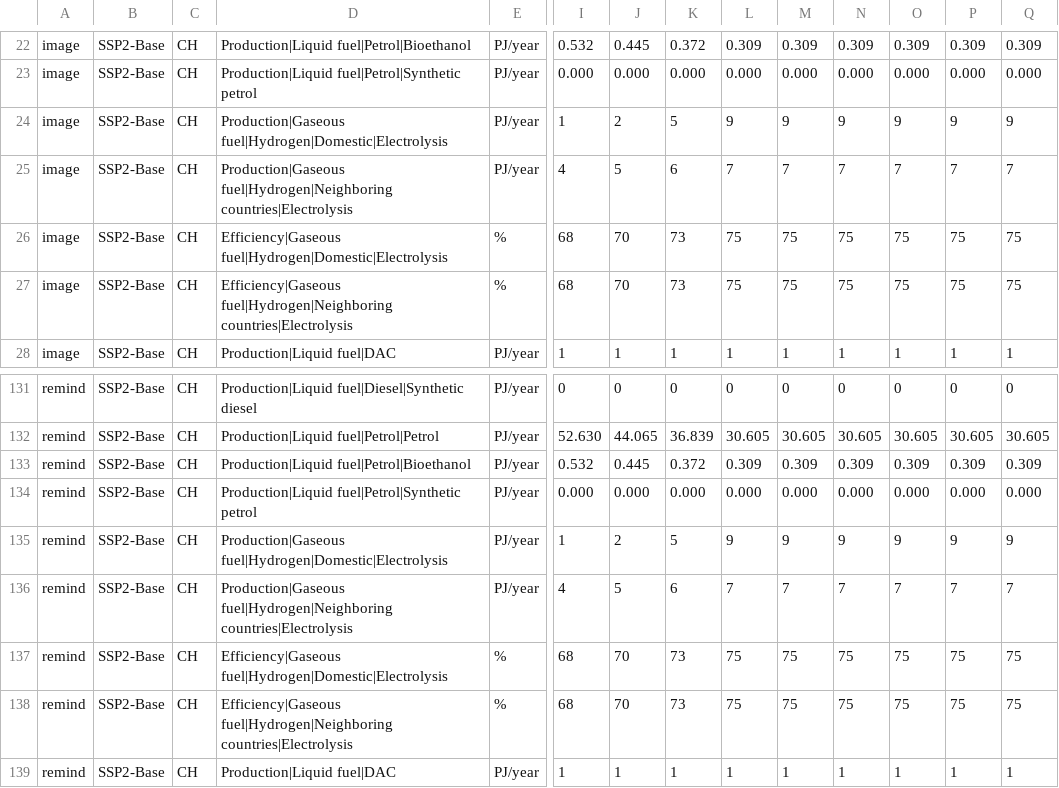
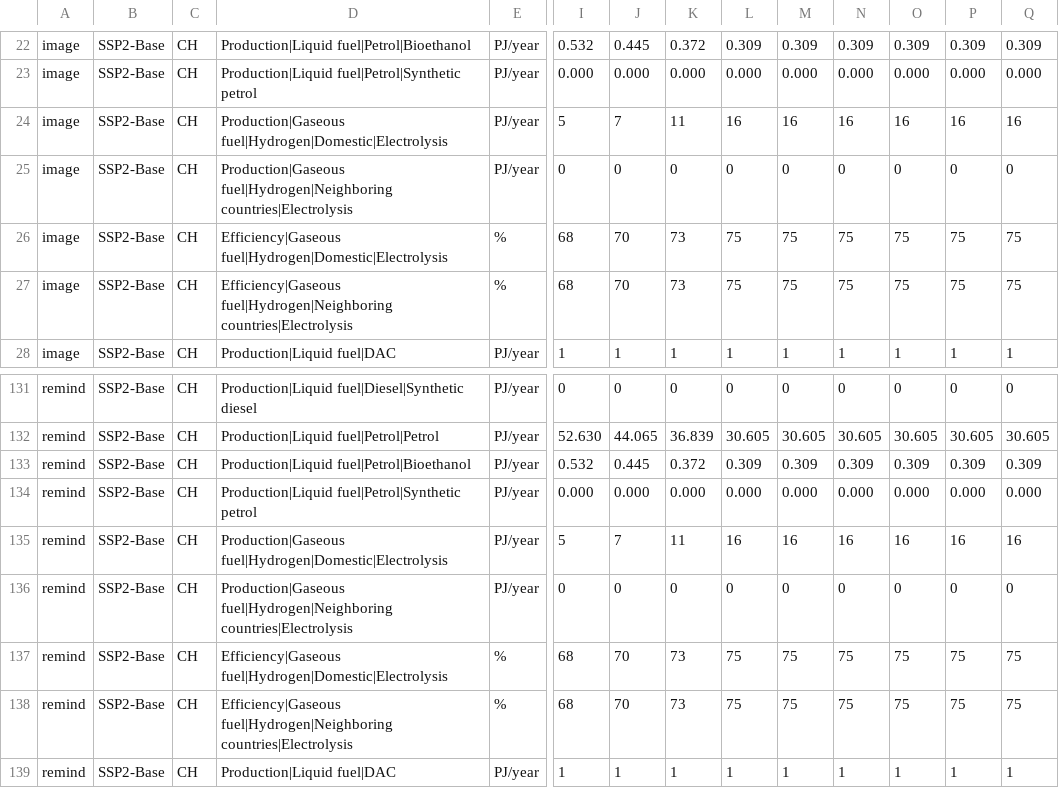
Before and after one commit to premise-community-scenarios/energy-perspective-2050-switzerland, a CSV file: scenario_data/scenario_data.csv, drawn as a sheet; only a part is shown, gaps mark what is left out; removed rows and columns are numbered as before the commit, all else as after; rows hold the shown columns only; the diff names each change by its address in the sheet, - before the commit and + after, or states it on an @@ line.

```diff
--- a/scenario_data/scenario_data.csv
+++ b/scenario_data/scenario_data.csv
-row 24: image | SSP2-Base | CH | Production|Gaseous fuel|Hydrogen|Domestic|Electrolysis | PJ/year | 1 | 2 | 5 | 9 | 9 | 9 | 9 | 9 | 9
-D24: Production|Gaseous fuel|Hydrogen|Neighboring countries|Electrolysis
+D24: Production|Gaseous fuel|Hydrogen|Domestic|Electrolysis
-I24: 4
+I24: 5
-J24: 5
+J24: 7
-K24: 6
+K24: 11
-L24: 7
+L24: 16
-M24: 7
+M24: 16
-N24: 7
+N24: 16
-O24: 7
+O24: 16
-P24: 7
+P24: 16
-Q24: 7
+Q24: 16
+row 25: image | SSP2-Base | CH | Production|Gaseous fuel|Hydrogen|Neighboring countries|Electrolysis | PJ/year | 0 | 0 | 0 | 0 | 0 | 0 | 0 | 0 | 0
-row 135: remind | SSP2-Base | CH | Production|Gaseous fuel|Hydrogen|Domestic|Electrolysis | PJ/year | 1 | 2 | 5 | 9 | 9 | 9 | 9 | 9 | 9
-D135: Production|Gaseous fuel|Hydrogen|Neighboring countries|Electrolysis
+D135: Production|Gaseous fuel|Hydrogen|Domestic|Electrolysis
-I135: 4
+I135: 5
-J135: 5
+J135: 7
-K135: 6
+K135: 11
-L135: 7
+L135: 16
-M135: 7
+M135: 16
-N135: 7
+N135: 16
-O135: 7
+O135: 16
-P135: 7
+P135: 16
-Q135: 7
+Q135: 16
+row 136: remind | SSP2-Base | CH | Production|Gaseous fuel|Hydrogen|Neighboring countries|Electrolysis | PJ/year | 0 | 0 | 0 | 0 | 0 | 0 | 0 | 0 | 0
```
Also changed, not shown: 1 other file.
